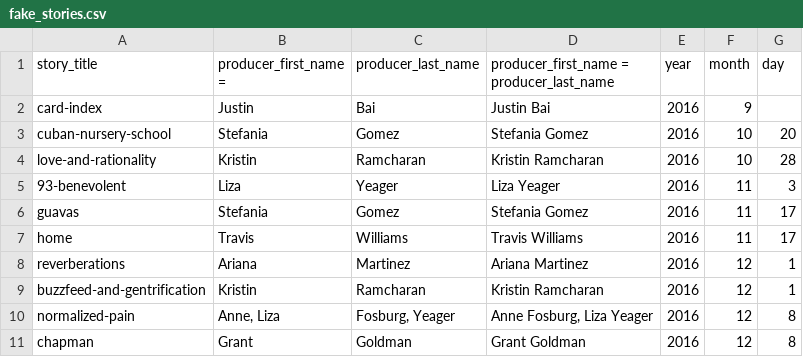
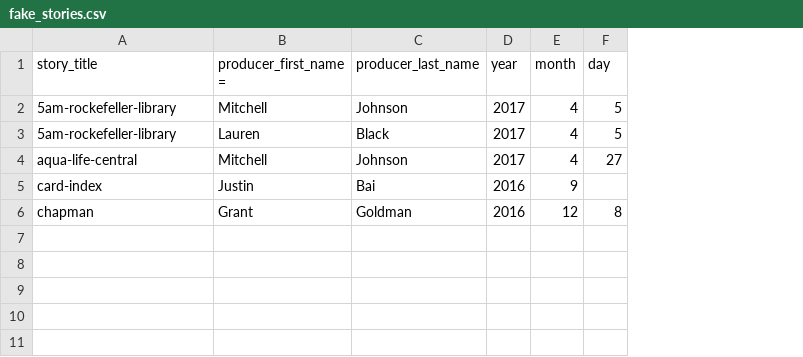
Before and after one commit to vilayvann/now-here-this, a CSV file: fake_stories.csv, drawn as a sheet; removed rows and columns are numbered as before the commit, all else as after; the diff names each change by its address in the sheet, - before the commit and + after, or states it on an @@ line.

Commit message:
create a fake story dataset forremote testing

```diff
--- a/fake_stories.csv
+++ b/fake_stories.csv
-column D, rows 1-2: producer_first_name = producer_last_name | Justin Bai; row 11: Grant Goldman
+row 2: 5am-rockefeller-library | Mitchell | Johnson | 2017 | 4 | 5
+row 3: 5am-rockefeller-library | Lauren | Black | 2017 | 4 | 5
+row 4: aqua-life-central | Mitchell | Johnson | 2017 | 4 | 27
-row 3: cuban-nursery-school | Stefania | Gomez | Stefania Gomez | 2016 | 10 | 20
-row 4: love-and-rationality | Kristin | Ramcharan | Kristin Ramcharan | 2016 | 10 | 28
-row 5: 93-benevolent | Liza | Yeager | Liza Yeager | 2016 | 11 | 3
-row 6: guavas | Stefania | Gomez | Stefania Gomez | 2016 | 11 | 17
-row 7: home | Travis | Williams | Travis Williams | 2016 | 11 | 17
-row 8: reverberations | Ariana | Martinez | Ariana Martinez | 2016 | 12 | 1
-row 9: buzzfeed-and-gentrification | Kristin | Ramcharan | Kristin Ramcharan | 2016 | 12 | 1
-row 10: normalized-pain | Anne, Liza | Fosburg, Yeager | Anne Fosburg, Liza Yeager | 2016 | 12 | 8
```
Also changed, not shown: 2 other files.
